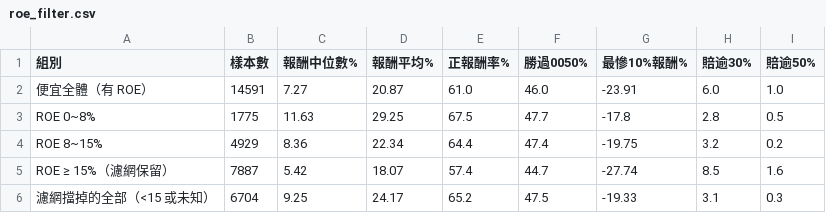
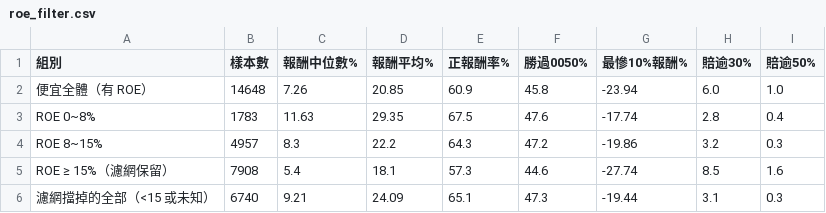
Before and after one commit to LINFAN07/tw-eps-watcher, a CSV file: backtest_results/roe_filter.csv, drawn as a sheet.

```diff
--- a/backtest_results/roe_filter.csv
+++ b/backtest_results/roe_filter.csv
@@ -1,6 +1,6 @@
 組別,樣本數,報酬中位數%,報酬平均%,正報酬率%,勝過0050%,最慘10%報酬%,賠逾30%,賠逾50%
-便宜全體（有 ROE）,14591,7.27,20.87,61.0,46.0,-23.91,6.0,1.0
-  ROE 0~8%,1775,11.63,29.25,67.5,47.7,-17.8,2.8,0.5
-  ROE 8~15%,4929,8.36,22.34,64.4,47.4,-19.75,3.2,0.2
-  ROE ≥ 15%（濾網保留）,7887,5.42,18.07,57.4,44.7,-27.74,8.5,1.6
-濾網擋掉的全部（<15 或未知）,6704,9.25,24.17,65.2,47.5,-19.33,3.1,0.3
+便宜全體（有 ROE）,14648,7.26,20.85,60.9,45.8,-23.94,6.0,1.0
+  ROE 0~8%,1783,11.63,29.35,67.5,47.6,-17.74,2.8,0.4
+  ROE 8~15%,4957,8.3,22.2,64.3,47.2,-19.86,3.2,0.3
+  ROE ≥ 15%（濾網保留）,7908,5.4,18.1,57.3,44.6,-27.74,8.5,1.6
+濾網擋掉的全部（<15 或未知）,6740,9.21,24.09,65.1,47.3,-19.44,3.1,0.3
```
Also changed, not shown: 4 other files.
